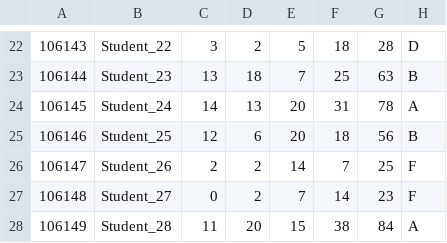
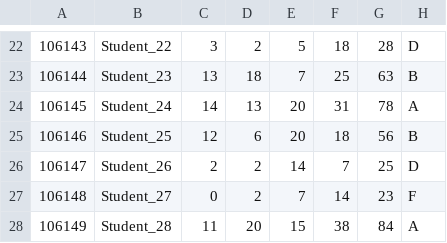
Before and after one commit to sanjanagumm/RelativeEase, a CSV file: OutputFile2.csv, drawn as a sheet; only a part is shown, gaps mark what is left out.

```diff
--- a/OutputFile2.csv
+++ b/OutputFile2.csv
@@ -25,3 +25,3 @@
 106146,Student_25,12,6,20,18,56,B
-106147,Student_26,2,2,14,7,25,F
+106147,Student_26,2,2,14,7,25,D
 106148,Student_27,0,2,7,14,23,F
```
Also changed, not shown: 16 other files.
